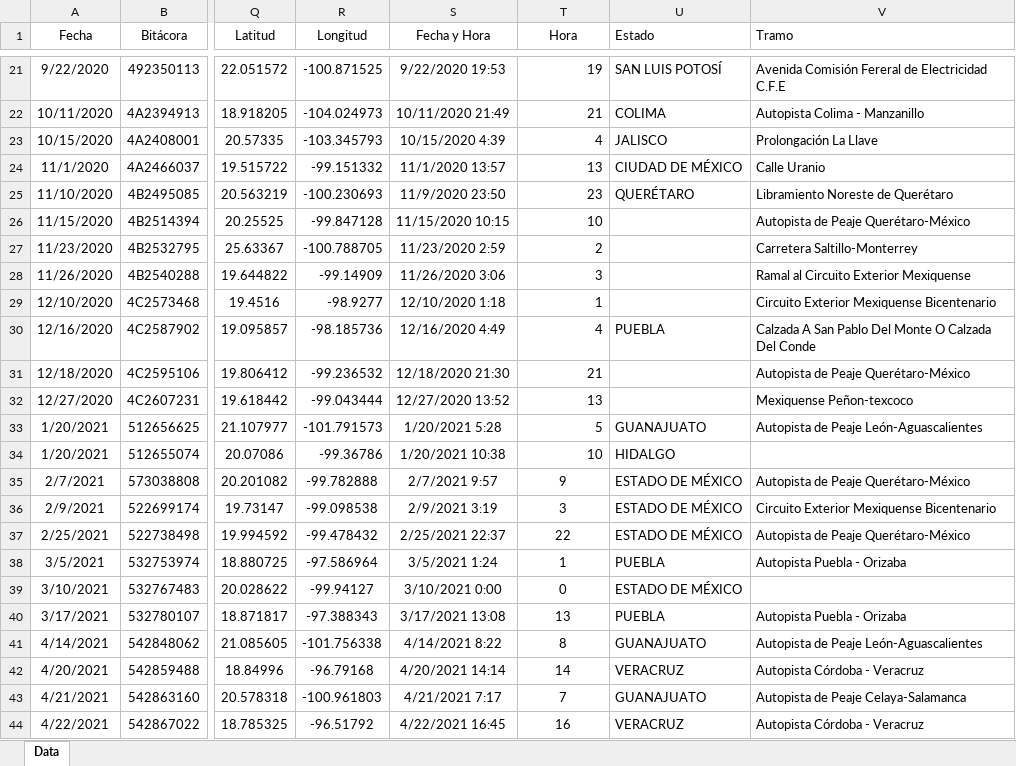
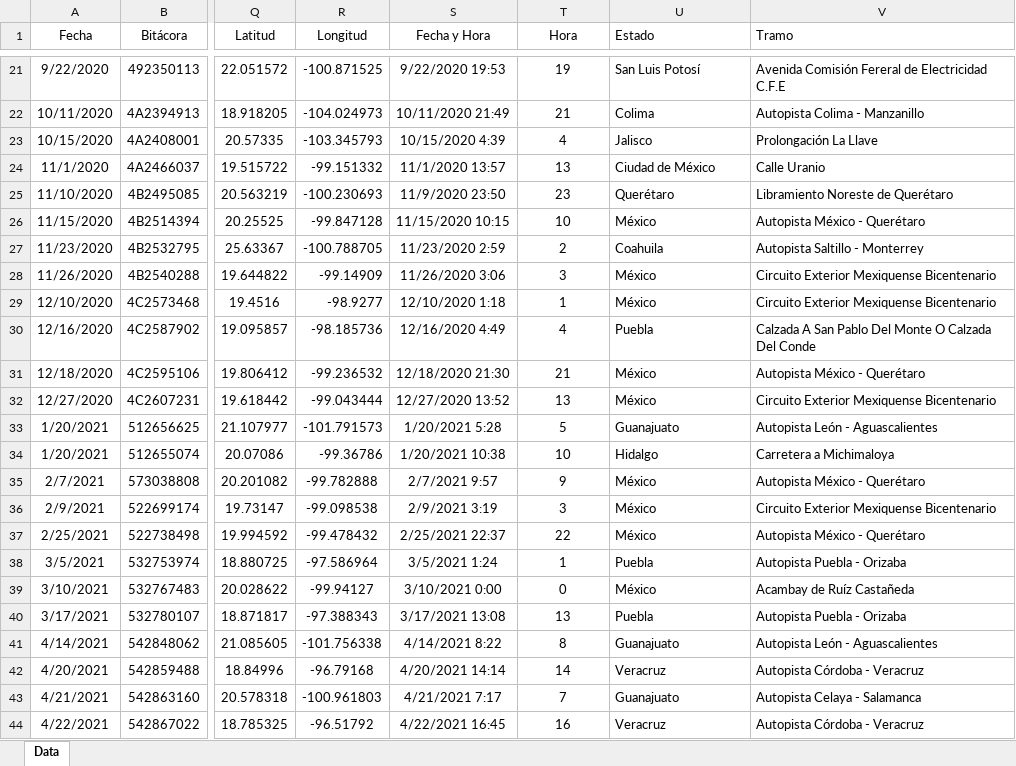
Before and after one commit to ElthonD/RiesgoColgate, an Excel workbook: data/Historico de Robos Colgate.xlsx, sheet Data, drawn as a sheet; only a part is shown, gaps mark what is left out; values as stored, in another font and other column widths than the file's, no borders; the diff covers the shown part only; the diff names each change by its address in the sheet, - before the commit and + after, or states it on an @@ line.

```diff
--- a/data/Historico de Robos Colgate.xlsx (sheet Data)
+++ b/data/Historico de Robos Colgate.xlsx (sheet Data)
-T21:T34 alignment: right
+T21:T34 alignment: center
-U21 (Estado): SAN LUIS POTOSÍ
+U21 (Estado): San Luis Potosí
-U22 (Estado): COLIMA
+U22 (Estado): Colima
-U23 (Estado): JALISCO
+U23 (Estado): Jalisco
-U24 (Estado): CIUDAD DE MÉXICO
+U24 (Estado): Ciudad de México
-U25 (Estado): QUERÉTARO
+U25 (Estado): Querétaro
-U26 (Estado): (empty)
+U26 (Estado): México
-V26 (Tramo): Autopista de Peaje Querétaro-México
+V26 (Tramo): Autopista México - Querétaro
-U27 (Estado): (empty)
+U27 (Estado): Coahuila
-V27 (Tramo): Carretera Saltillo-Monterrey
+V27 (Tramo): Autopista Saltillo - Monterrey
-U28:U29 (Estado): (empty)
+U28:U29 (Estado): México
-V28 (Tramo): Ramal al Circuito Exterior Mexiquense
+V28 (Tramo): Circuito Exterior Mexiquense Bicentenario
-U30 (Estado): PUEBLA
+U30 (Estado): Puebla
-U31:U32 (Estado): (empty)
+U31:U32 (Estado): México
-V31 (Tramo): Autopista de Peaje Querétaro-México
+V31 (Tramo): Autopista México - Querétaro
-V32 (Tramo): Mexiquense Peñon-texcoco
+V32 (Tramo): Circuito Exterior Mexiquense Bicentenario
-U33 (Estado): GUANAJUATO
+U33 (Estado): Guanajuato
-V33 (Tramo): Autopista de Peaje León-Aguascalientes
+V33 (Tramo): Autopista León - Aguascalientes
-U34 (Estado): HIDALGO
+U34 (Estado): Hidalgo
-V34 (Tramo): (empty)
+V34 (Tramo): Carretera a Michimaloya
-U35:U37 (Estado): ESTADO DE MÉXICO
+U35:U37 (Estado): México
-V35 (Tramo): Autopista de Peaje Querétaro-México
+V35 (Tramo): Autopista México - Querétaro
-V37 (Tramo): Autopista de Peaje Querétaro-México
+V37 (Tramo): Autopista México - Querétaro
-U38 (Estado): PUEBLA
+U38 (Estado): Puebla
-U39 (Estado): ESTADO DE MÉXICO
+U39 (Estado): México
-V39 (Tramo): (empty)
+V39 (Tramo): Acambay de Ruíz Castañeda
-U40 (Estado): PUEBLA
+U40 (Estado): Puebla
-U41 (Estado): GUANAJUATO
+U41 (Estado): Guanajuato
-V41 (Tramo): Autopista de Peaje León-Aguascalientes
+V41 (Tramo): Autopista León - Aguascalientes
-U42 (Estado): VERACRUZ
+U42 (Estado): Veracruz
-U43 (Estado): GUANAJUATO
+U43 (Estado): Guanajuato
-V43 (Tramo): Autopista de Peaje Celaya-Salamanca
+V43 (Tramo): Autopista Celaya - Salamanca
-U44 (Estado): VERACRUZ
+U44 (Estado): Veracruz
```
Also changed, not shown: 224 edited cells and cell formats elsewhere in this sheet, 2 other files.
